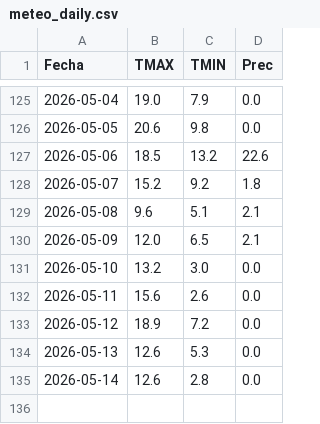
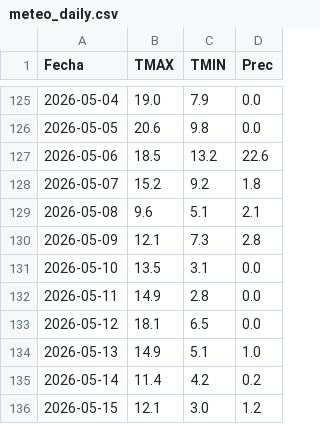
Before and after one commit to PREDWEEM/LOLIUM_OLAVA2026, a CSV file: meteo_daily.csv, drawn as a sheet; only a part is shown, gaps mark what is left out.

```diff
--- a/meteo_daily.csv
+++ b/meteo_daily.csv
@@ -129,7 +129,8 @@ Fecha,TMAX,TMIN,Prec
 2026-05-08,9.6,5.1,2.1
-2026-05-09,12.0,6.5,2.1
-2026-05-10,13.2,3.0,0.0
-2026-05-11,15.6,2.6,0.0
-2026-05-12,18.9,7.2,0.0
-2026-05-13,12.6,5.3,0.0
-2026-05-14,12.6,2.8,0.0
+2026-05-09,12.1,7.3,2.8
+2026-05-10,13.5,3.1,0.0
+2026-05-11,14.9,2.8,0.0
+2026-05-12,18.1,6.5,0.0
+2026-05-13,14.9,5.1,1.0
+2026-05-14,11.4,4.2,0.2
+2026-05-15,12.1,3.0,1.2
```
